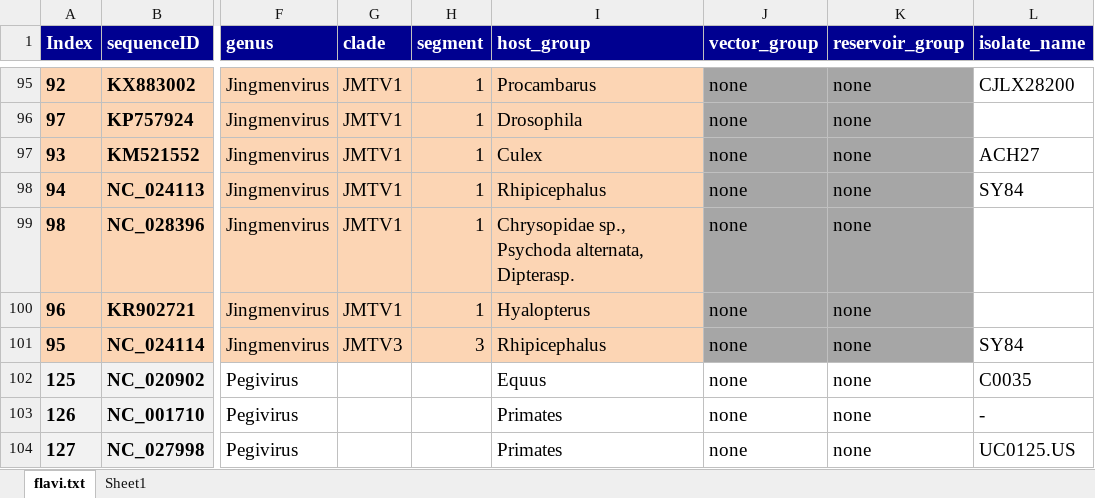
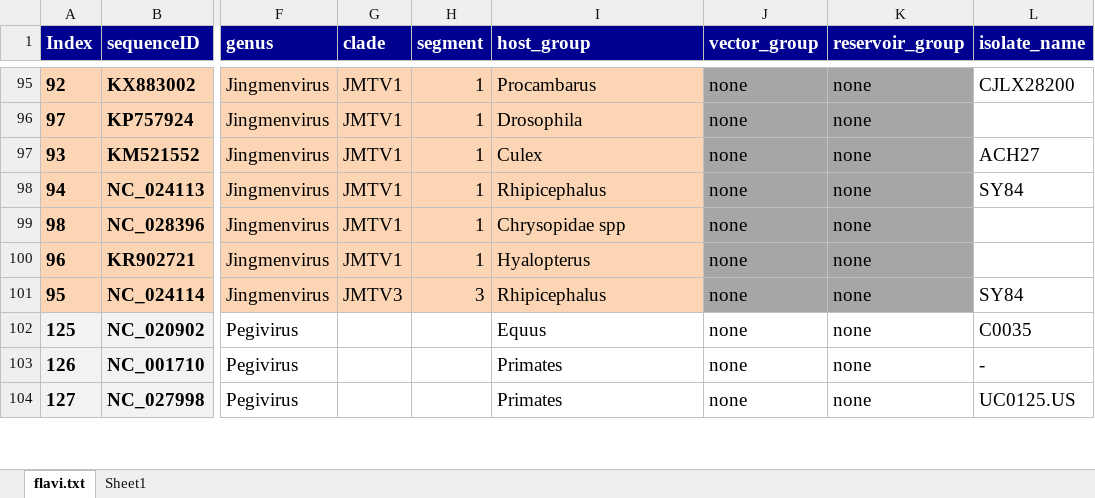
Before and after one commit to giffordlabcvr/Flavivirus-GLUE, an Excel workbook: tabular/flavi-ncbi-refseqs-side-data.xlsx, sheet flavi.txt, drawn as a sheet; only a part is shown, gaps mark what is left out; values as stored, in another font and other column widths than the file's, no borders; the diff covers the shown part only; the diff names each change by its address in the sheet, - before the commit and + after, or states it on an @@ line.

Commit message:
updated host_group

```diff
--- a/tabular/flavi-ncbi-refseqs-side-data.xlsx (sheet flavi.txt)
+++ b/tabular/flavi-ncbi-refseqs-side-data.xlsx (sheet flavi.txt)
-I99 (host_group): Chrysopidae sp., Psychoda alternata, Dipterasp.
+I99 (host_group): Chrysopidae spp
```
Also changed, not shown: 11 edited cells elsewhere in this sheet.
